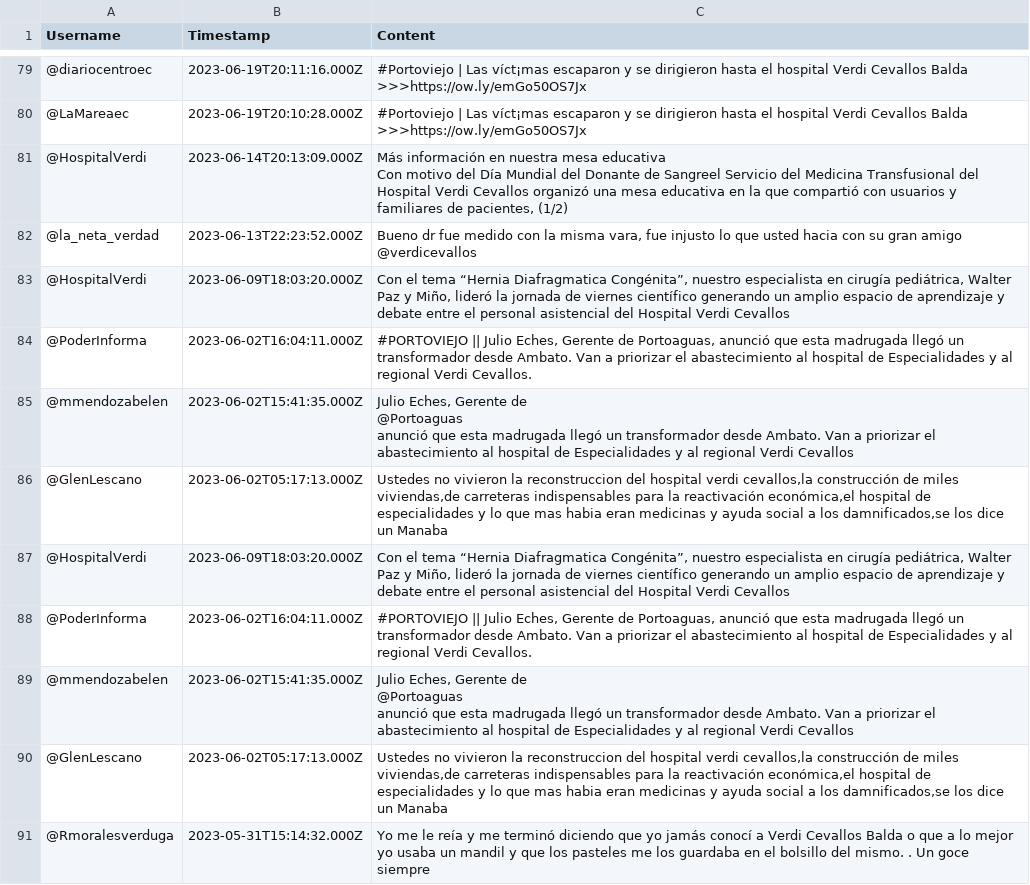
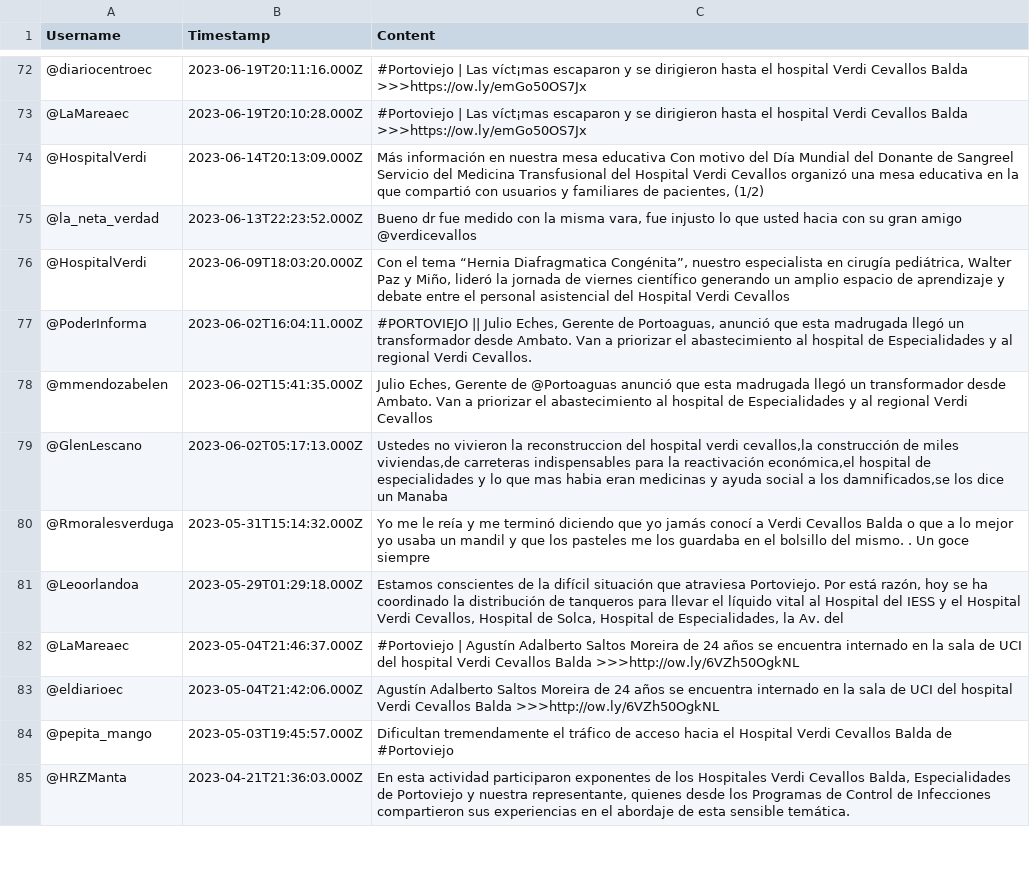
Before and after one commit to CarrenoErick19/Carreno_Navarrete_P.Integrador, a CSV file: Selenium_Tweets/tweets.csv, drawn as a sheet; only a part is shown, gaps mark what is left out; the shorter side is filled out with more unchanged rows; removed rows and columns are numbered as before the commit, all else as after; ↵ is a line break in a cell; the diff covers the shown part only; the diff names each change by its address in the sheet, - before the commit and + after, or states it on an @@ line.

```diff
--- a/Selenium_Tweets/tweets.csv
+++ b/Selenium_Tweets/tweets.csv
-C74 (Content): …pacientes, (1/2)
+C74 (Content): …pacientes, (1/2)
-C75 (Content): …amigo ↵ @verdicevallos
+C75 (Content): …amigo @verdicevallos
-C78 (Content): …Verdi Cevallos
+C78 (Content): …Verdi Cevallos
-row 86: @GlenLescano | 2023-06-02T05:17:13.000Z | Ustedes no vivieron la reconstruccion del hospital verdi cevallos,la construcción de miles viviendas,de carreteras indispensables para la reactivación económica,el hospital de especialidades y lo que mas habia eran medicinas y ayuda social a los damnificados,se los dice un Manaba
-row 87: @HospitalVerdi | 2023-06-09T18:03:20.000Z | Con el tema “Hernia Diafragmatica Congénita”, nuestro especialista en cirugía pediátrica, Walter Paz y Miño, lideró la jornada de viernes científico generando un amplio espacio de aprendizaje y debate entre el personal asistencial del Hospital Verdi Cevallos
-row 88: @PoderInforma | 2023-06-02T16:04:11.000Z | #PORTOVIEJO || Julio Eches, Gerente de Portoaguas, anunció que esta madrugada llegó un transformador desde Ambato. Van a priorizar el abastecimiento al hospital de Especialidades y al regional Verdi Cevallos.
-row 89: @mmendozabelen | 2023-06-02T15:41:35.000Z | Julio Eches, Gerente de ↵ @Portoaguas ↵ anunció que esta madrugada llegó un transformador desde Ambato. Van a priorizar el abastecimiento al hospital de Especialidades y al regional Verdi Cevallos
```
Also changed, not shown: 14 added rows, 10 removed rows and 42 edited cells elsewhere in this file, 2 other files.
